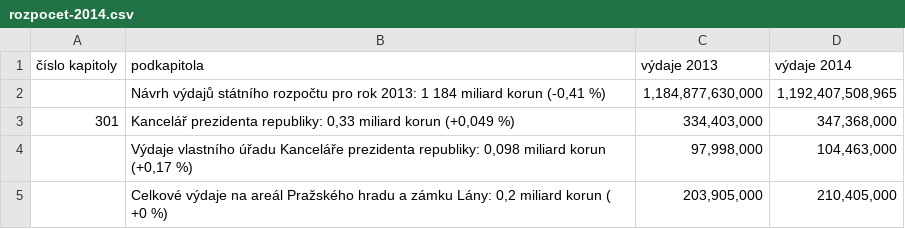
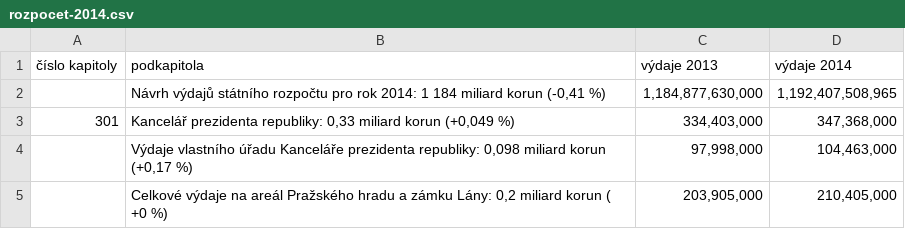
Before and after one commit to economia/rozpocet-2014, a CSV file: data/rozpocet-2014.csv, drawn as a sheet; only a part is shown.

```diff
--- a/data/rozpocet-2014.csv
+++ b/data/rozpocet-2014.csv
@@ -1,3 +1,3 @@
 číslo kapitoly,podkapitola,výdaje 2013,výdaje 2014
-,"Návrh výdajů státního rozpočtu pro rok 2013: 1 184 miliard korun (-0,41 %)","1,184,877,630,000","1,192,407,508,965"
+,"Návrh výdajů státního rozpočtu pro rok 2014: 1 184 miliard korun (-0,41 %)","1,184,877,630,000","1,192,407,508,965"
 301,"Kancelář prezidenta republiky: 0,33 miliard korun (+0,049 %)","334,403,000","347,368,000"
```
Also changed, not shown: 1 other file.
